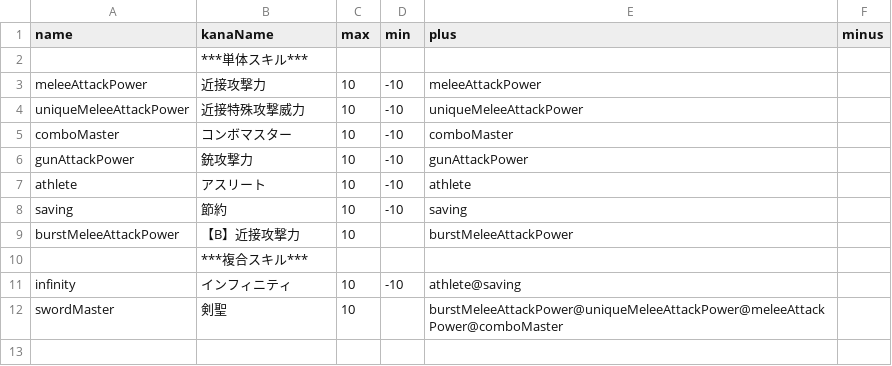
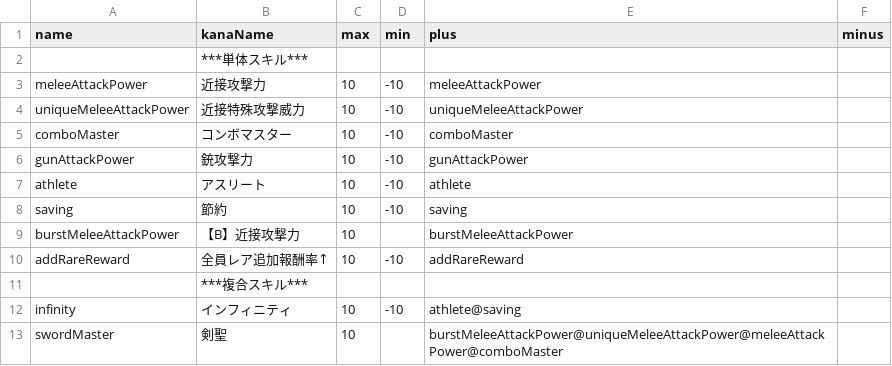
Before and after one commit to DMeiji/DMeiji.github.io, a CSV file: ge_skill_manager/data/skill.csv, drawn as a sheet; the diff names each change by its address in the sheet, - before the commit and + after, or states it on an @@ line.

```diff
--- a/ge_skill_manager/data/skill.csv
+++ b/ge_skill_manager/data/skill.csv
+row 10: addRareReward | 全員レア追加報酬率↑ | 10 | -10 | addRareReward
```
Also changed, not shown: 2 other files.
